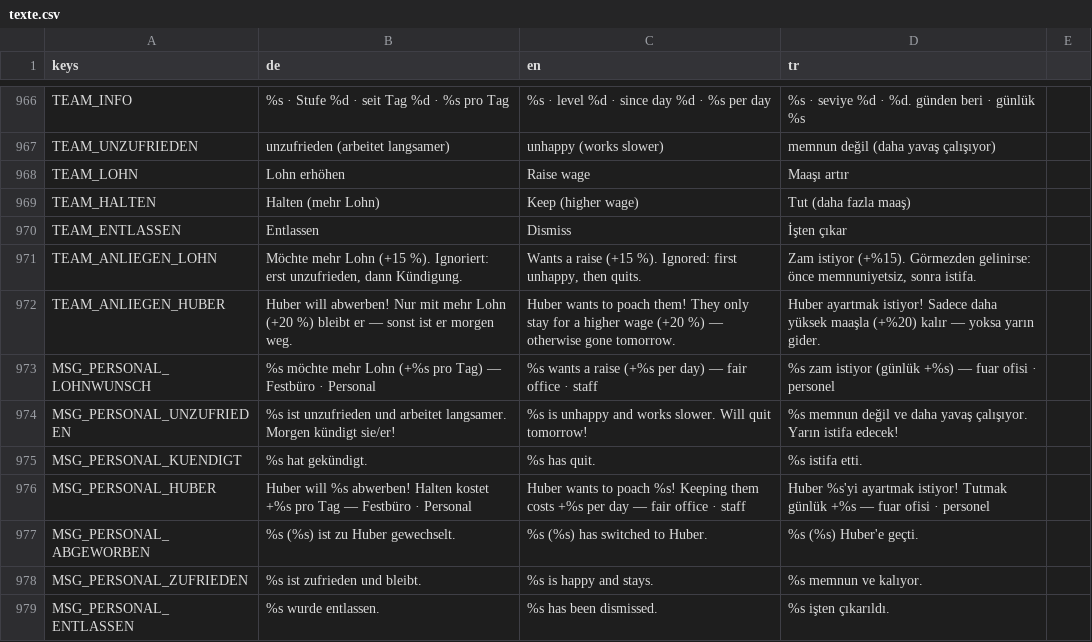
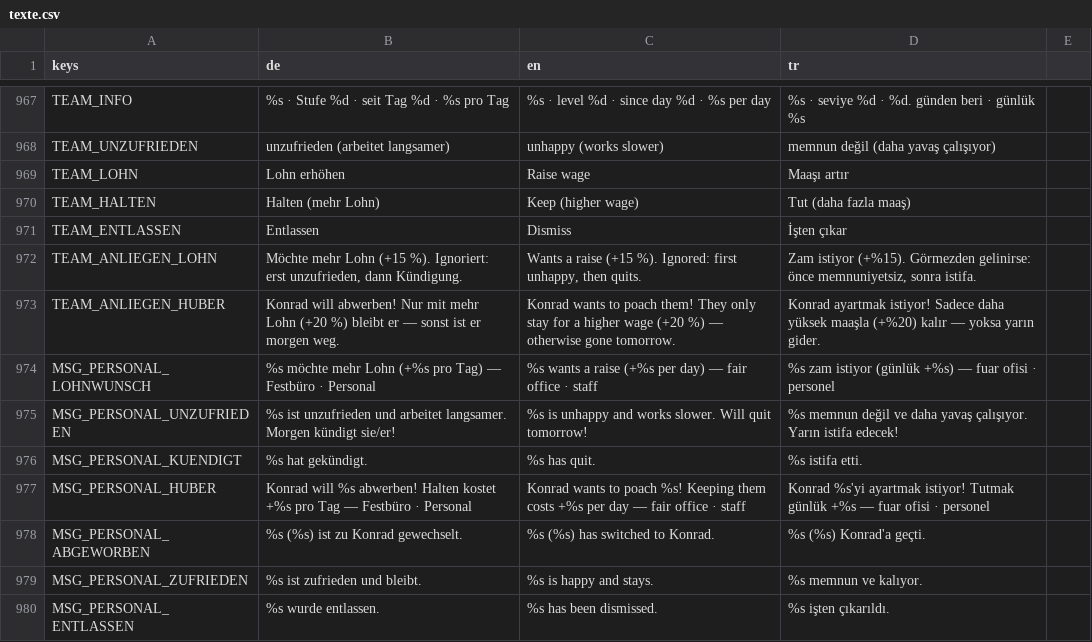
Before and after one commit to sysexperts/oktoberfest, a CSV file: locale/texte.csv, drawn as a sheet; only a part is shown, gaps mark what is left out; the diff covers the shown part only.

```diff
--- a/locale/texte.csv
+++ b/locale/texte.csv
@@ -1022,3 +1023,3 @@ TEAM_ENTLASSEN,Entlassen,Dismiss,İşten çıkar
 TEAM_ANLIEGEN_LOHN,"Möchte mehr Lohn (+15 %). Ignoriert: erst unzufrieden, dann Kündigung.","Wants a raise (+15 %). Ignored: first unhappy, then quits.","Zam istiyor (+%15). Görmezden gelinirse: önce memnuniyetsiz, sonra istifa."
-TEAM_ANLIEGEN_HUBER,"Huber will abwerben! Nur mit mehr Lohn (+20 %) bleibt er — sonst ist er morgen weg.","Huber wants to poach them! They only stay for a higher wage (+20 %) — otherwise gone tomorrow.","Huber ayartmak istiyor! Sadece daha yüksek maaşla (+%20) kalır — yoksa yarın gider."
+TEAM_ANLIEGEN_HUBER,"Konrad will abwerben! Nur mit mehr Lohn (+20 %) bleibt er — sonst ist er morgen weg.","Konrad wants to poach them! They only stay for a higher wage (+20 %) — otherwise gone tomorrow.","Konrad ayartmak istiyor! Sadece daha yüksek maaşla (+%20) kalır — yoksa yarın gider."
 MSG_PERSONAL_LOHNWUNSCH,%s möchte mehr Lohn (+%s pro Tag) — Festbüro · Personal,%s wants a raise (+%s per day) — fair office · staff,%s zam istiyor (günlük +%s) — fuar ofisi · personel
@@ -1026,4 +1027,4 @@ MSG_PERSONAL_UNZUFRIEDEN,%s ist unzufrieden und arbeitet langsamer. Morgen künd
 MSG_PERSONAL_KUENDIGT,%s hat gekündigt.,%s has quit.,%s istifa etti.
-MSG_PERSONAL_HUBER,Huber will %s abwerben! Halten kostet +%s pro Tag — Festbüro · Personal,Huber wants to poach %s! Keeping them costs +%s per day — fair office · staff,Huber %s'yi ayartmak istiyor! Tutmak günlük +%s — fuar ofisi · personel
-MSG_PERSONAL_ABGEWORBEN,%s (%s) ist zu Huber gewechselt.,%s (%s) has switched to Huber.,%s (%s) Huber'e geçti.
+MSG_PERSONAL_HUBER,Konrad will %s abwerben! Halten kostet +%s pro Tag — Festbüro · Personal,Konrad wants to poach %s! Keeping them costs +%s per day — fair office · staff,Konrad %s'yi ayartmak istiyor! Tutmak günlük +%s — fuar ofisi · personel
+MSG_PERSONAL_ABGEWORBEN,%s (%s) ist zu Konrad gewechselt.,%s (%s) has switched to Konrad.,%s (%s) Konrad'a geçti.
 MSG_PERSONAL_ZUFRIEDEN,%s ist zufrieden und bleibt.,%s is happy and stays.,%s memnun ve kalıyor.
```
Also changed, not shown: 1 added row and 129 edited cells elsewhere in this file, 5 other files.
